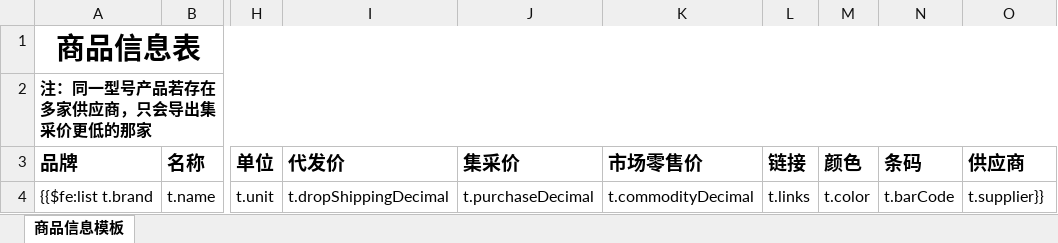
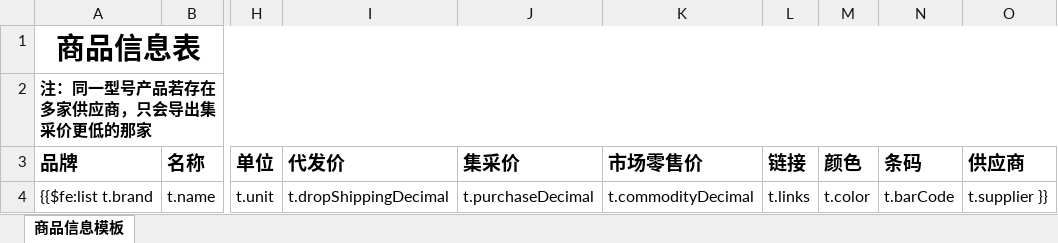
Before and after one commit to lanvce/jshERP-boot, an Excel workbook: src/main/resources/template/materialList1.xlsx, sheet 商品信息模板, drawn as a sheet; only a part is shown, gaps mark what is left out; values as stored, in another font and other column widths than the file's, no borders; the diff names each change by its address in the sheet, - before the commit and + after, or states it on an @@ line.

```diff
--- a/src/main/resources/template/materialList1.xlsx (sheet 商品信息模板)
+++ b/src/main/resources/template/materialList1.xlsx (sheet 商品信息模板)
-O4 (供应商): t.supplier}}
+O4 (供应商): t.supplier }}
```
Also changed, not shown: 1 other file.
